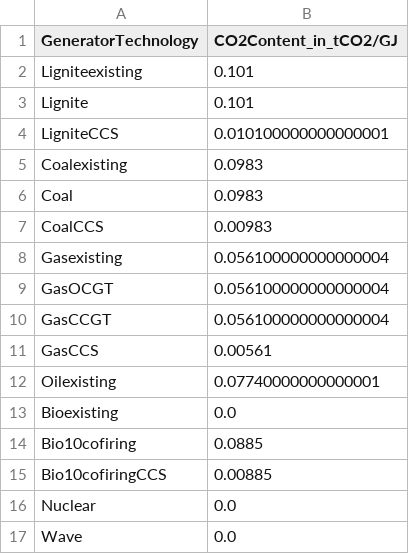
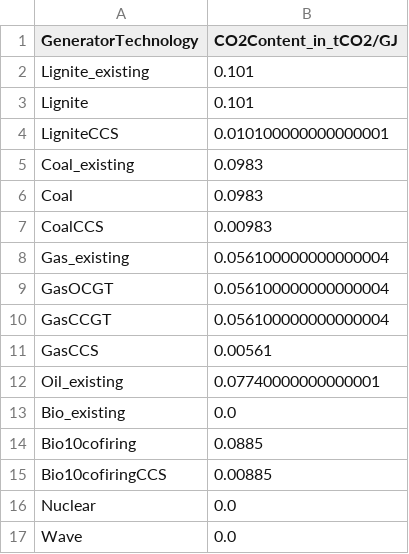
Before and after one commit to WouterKoksNL/OpenEMPIRE, a CSV file: input_data/DirectedTransition/Generator/genCO2TypeFactor.csv, drawn as a sheet; only a part is shown.

```diff
--- a/input_data/DirectedTransition/Generator/genCO2TypeFactor.csv
+++ b/input_data/DirectedTransition/Generator/genCO2TypeFactor.csv
@@ -1,9 +1,9 @@
 GeneratorTechnology,CO2Content_in_tCO2/GJ
-Ligniteexisting,0.101
+Lignite_existing,0.101
 Lignite,0.101
 LigniteCCS,0.010100000000000001
-Coalexisting,0.0983
+Coal_existing,0.0983
 Coal,0.0983
 CoalCCS,0.00983
-Gasexisting,0.056100000000000004
+Gas_existing,0.056100000000000004
 GasOCGT,0.056100000000000004
@@ -11,4 +11,4 @@ GasCCGT,0.056100000000000004
 GasCCS,0.00561
-Oilexisting,0.07740000000000001
-Bioexisting,0.0
+Oil_existing,0.07740000000000001
+Bio_existing,0.0
 Bio10cofiring,0.0885
```
Also changed, not shown: input_data/DirectedTransition/Generator/genFuelCost.csv, input_data/DirectedTransition/Generator/genRefInitCap.csv, 31 other files.
